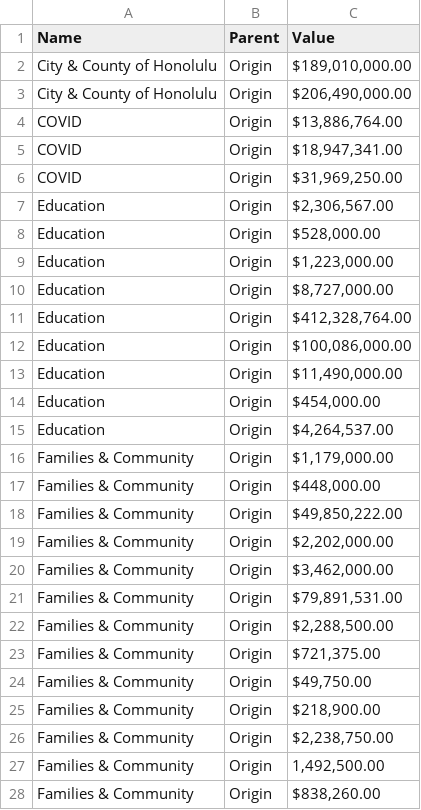
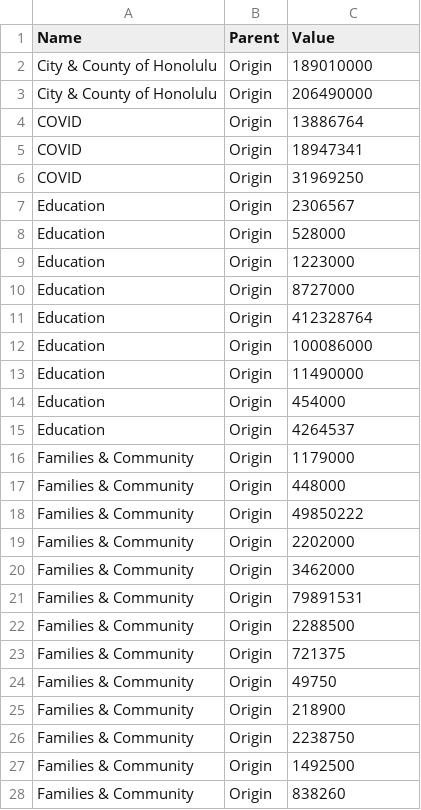
Before and after one commit to HawaiiDataCollaborative/data-files, a CSV file: ARPA Awards.csv, drawn as a sheet; only a part is shown; the diff covers the shown part only.

Commit message:
Add files via upload

```diff
--- a/ARPA Awards.csv
+++ b/ARPA Awards.csv
@@ -1,28 +1,28 @@
 Name,Parent,Value
-City & County of Honolulu,Origin,"$189,010,000.00 "
-City & County of Honolulu,Origin,"$206,490,000.00 "
-COVID,Origin,"$13,886,764.00 "
-COVID,Origin,"$18,947,341.00 "
-COVID,Origin,"$31,969,250.00 "
-Education,Origin,"$2,306,567.00 "
-Education,Origin,"$528,000.00 "
-Education,Origin,"$1,223,000.00 "
-Education,Origin,"$8,727,000.00 "
-Education,Origin,"$412,328,764.00 "
-Education,Origin,"$100,086,000.00 "
-Education,Origin,"$11,490,000.00 "
-Education,Origin,"$454,000.00 "
-Education,Origin,"$4,264,537.00 "
-Families & Community,Origin,"$1,179,000.00 "
-Families & Community,Origin,"$448,000.00 "
-Families & Community,Origin,"$49,850,222.00 "
-Families & Community,Origin,"$2,202,000.00 "
-Families & Community,Origin,"$3,462,000.00 "
-Families & Community,Origin,"$79,891,531.00 "
-Families & Community,Origin,"$2,288,500.00 "
-Families & Community,Origin,"$721,375.00 "
-Families & Community,Origin,"$49,750.00 "
-Families & Community,Origin,"$218,900.00 "
-Families & Community,Origin,"$2,238,750.00 "
-Families & Community,Origin,"1,492,500.00"
-Families & Community,Origin,"$838,260.00 "
+City & County of Honolulu,Origin,189010000
+City & County of Honolulu,Origin,206490000
+COVID,Origin,13886764
+COVID,Origin,18947341
+COVID,Origin,31969250
+Education,Origin,2306567
+Education,Origin,528000
+Education,Origin,1223000
+Education,Origin,8727000
+Education,Origin,412328764
+Education,Origin,100086000
+Education,Origin,11490000
+Education,Origin,454000
+Education,Origin,4264537
+Families & Community,Origin,1179000
+Families & Community,Origin,448000
+Families & Community,Origin,49850222
+Families & Community,Origin,2202000
+Families & Community,Origin,3462000
+Families & Community,Origin,79891531
+Families & Community,Origin,2288500
+Families & Community,Origin,721375
+Families & Community,Origin,49750
+Families & Community,Origin,218900
+Families & Community,Origin,2238750
+Families & Community,Origin,1492500
+Families & Community,Origin,838260
```
Also changed, not shown: 32 edited cells elsewhere in this file.
